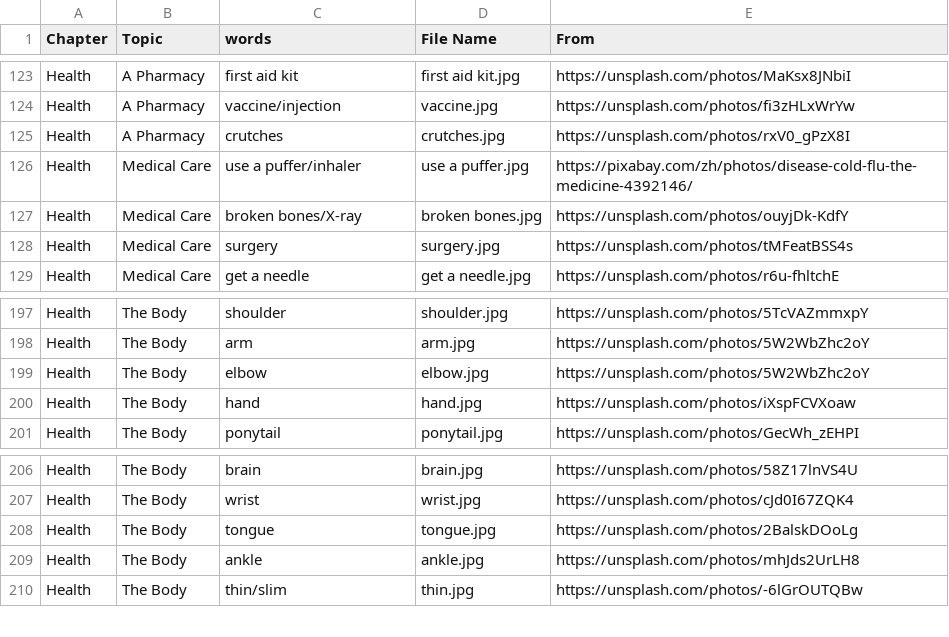
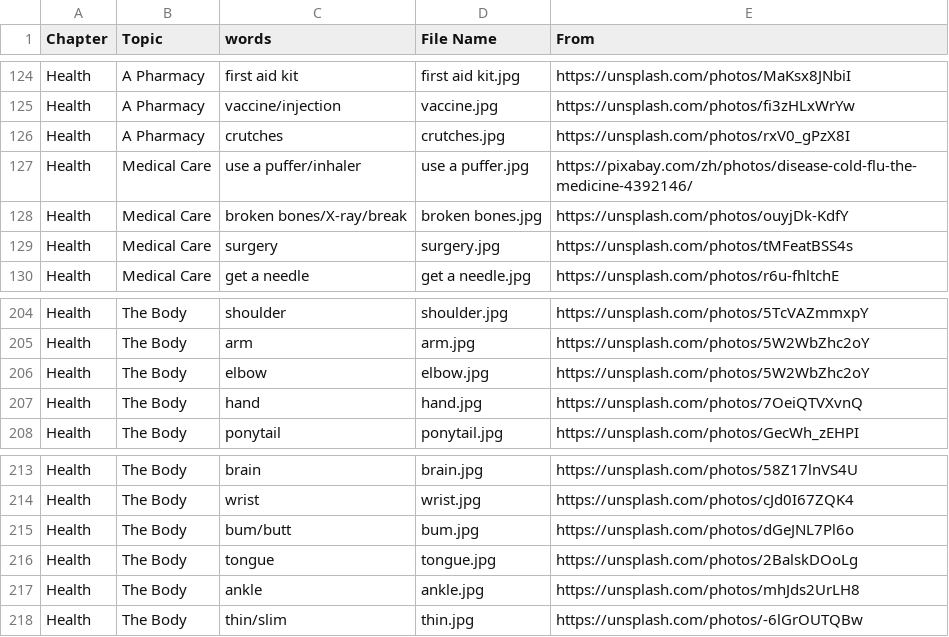
Before and after one commit to HDCodePractice/EnglishHelper, a CSV file: res/picture.csv, drawn as a sheet; only a part is shown, gaps mark what is left out; the diff covers the shown part only.

```diff
--- a/res/picture.csv
+++ b/res/picture.csv
@@ -126,3 +127,3 @@ Health,A Pharmacy,crutches,crutches.jpg,https://unsplash.com/photos/rxV0_gPzX8I
 Health,Medical Care,use a puffer/inhaler,use a puffer.jpg,https://pixabay.com/zh/photos/disease-cold-flu-the-medicine-4392146/
-Health,Medical Care,broken bones/X-ray,broken bones.jpg,https://unsplash.com/photos/ouyjDk-KdfY
+Health,Medical Care,broken bones/X-ray/break,broken bones.jpg,https://unsplash.com/photos/ouyjDk-KdfY
 Health,Medical Care,surgery,surgery.jpg,https://unsplash.com/photos/tMFeatBSS4s
@@ -199,3 +206,3 @@ Health,The Body,arm,arm.jpg,https://unsplash.com/photos/5W2WbZhc2oY
 Health,The Body,elbow,elbow.jpg,https://unsplash.com/photos/5W2WbZhc2oY
-Health,The Body,hand,hand.jpg,https://unsplash.com/photos/iXspFCVXoaw
+Health,The Body,hand,hand.jpg,https://unsplash.com/photos/7OeiQTVXvnQ
 Health,The Body,ponytail,ponytail.jpg,https://unsplash.com/photos/GecWh_zEHPI
@@ -207,2 +214,3 @@ Health,The Body,brain,brain.jpg,https://unsplash.com/photos/58Z17lnVS4U
 Health,The Body,wrist,wrist.jpg,https://unsplash.com/photos/cJd0I67ZQK4
+Health,The Body,bum/butt,bum.jpg,https://unsplash.com/photos/dGeJNL7Pl6o
 Health,The Body,tongue,tongue.jpg,https://unsplash.com/photos/2BalskDOoLg
```
Also changed, not shown: 10 added rows and 1 removed row elsewhere in this file, 22 other files.
